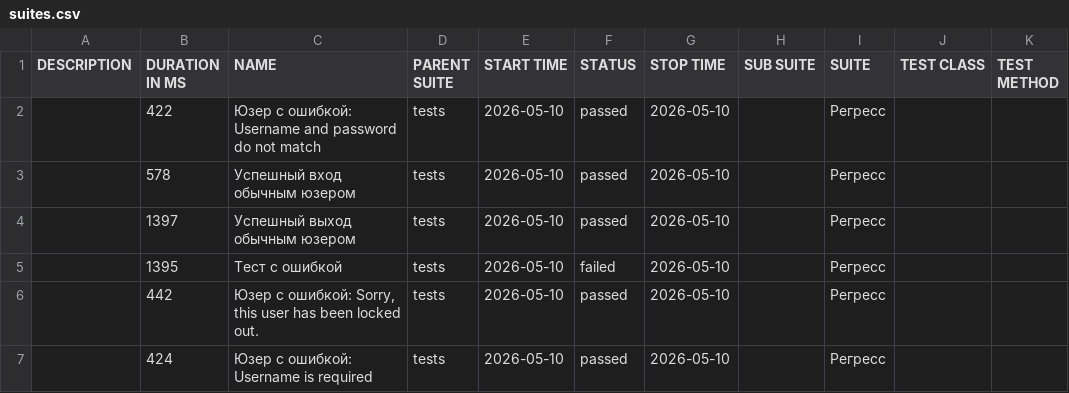
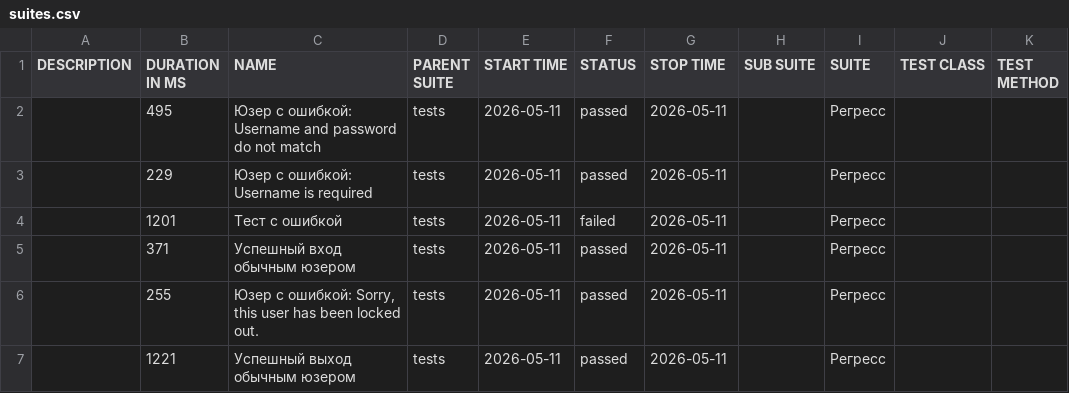
Before and after one commit to barsovichok/playwright_python_training, a CSV file: data/suites.csv, drawn as a sheet.

```diff
--- a/data/suites.csv
+++ b/data/suites.csv
@@ -1,7 +1,7 @@
 "DESCRIPTION","DURATION IN MS","NAME","PARENT SUITE","START TIME","STATUS","STOP TIME","SUB SUITE","SUITE","TEST CLASS","TEST METHOD"
-"","422","Юзер с ошибкой: Username and password do not match","tests","2026-05-10","passed","2026-05-10","","Регресс","",""
-"","578","Успешный вход обычным юзером","tests","2026-05-10","passed","2026-05-10","","Регресс","",""
-"","1397","Успешный выход обычным юзером","tests","2026-05-10","passed","2026-05-10","","Регресс","",""
-"","1395","Тест с ошибкой","tests","2026-05-10","failed","2026-05-10","","Регресс","",""
-"","442","Юзер с ошибкой: Sorry, this user has been locked out.","tests","2026-05-10","passed","2026-05-10","","Регресс","",""
-"","424","Юзер с ошибкой: Username is required","tests","2026-05-10","passed","2026-05-10","","Регресс","",""
+"","495","Юзер с ошибкой: Username and password do not match","tests","2026-05-11","passed","2026-05-11","","Регресс","",""
+"","229","Юзер с ошибкой: Username is required","tests","2026-05-11","passed","2026-05-11","","Регресс","",""
+"","1201","Тест с ошибкой","tests","2026-05-11","failed","2026-05-11","","Регресс","",""
+"","371","Успешный вход обычным юзером","tests","2026-05-11","passed","2026-05-11","","Регресс","",""
+"","255","Юзер с ошибкой: Sorry, this user has been locked out.","tests","2026-05-11","passed","2026-05-11","","Регресс","",""
+"","1221","Успешный выход обычным юзером","tests","2026-05-11","passed","2026-05-11","","Регресс","",""
```
Also changed, not shown: 30 other files.
